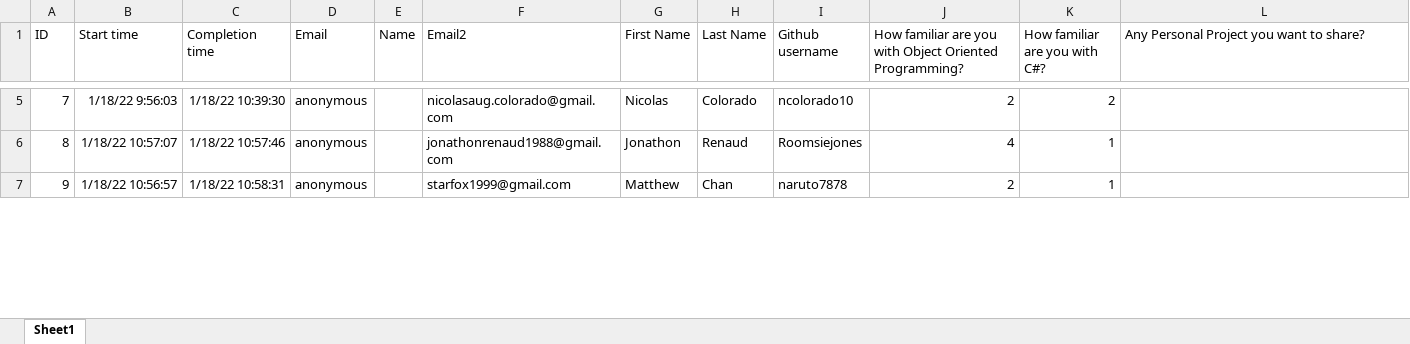
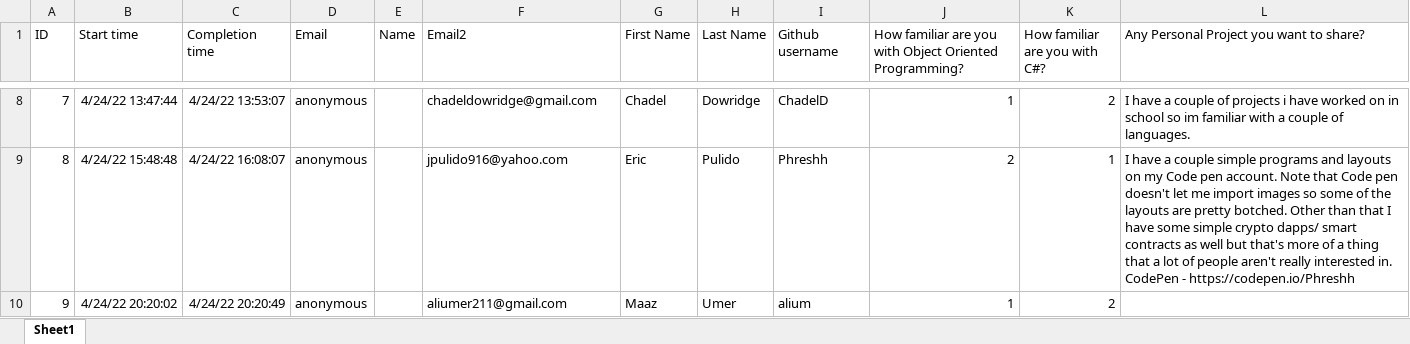
Before and after one commit to Scifiler-sys/Selenium, an Excel workbook: AutoOrg/Data/Welcome Survey!.xlsx, sheet Sheet1, drawn as a sheet; only a part is shown, gaps mark what is left out; values as stored, in another font and other column widths than the file's, no borders; table styles not drawn; addresses are those after the commit; ↵ is a line break in a cell; the diff covers the shown part only; the diff names each change by its address in the sheet, - before the commit and + after, or states it on an @@ line.

```diff
--- a/AutoOrg/Data/Welcome Survey!.xlsx (sheet Sheet1)
+++ b/AutoOrg/Data/Welcome Survey!.xlsx (sheet Sheet1)
-B8 (Start time): 1/18/22 9:56:03
+B8 (Start time): 4/24/22 13:47:44
-C8 (Completion time): 1/18/22 10:39:30
+C8 (Completion time): 4/24/22 13:53:07
-F8 (Email2): nicolasaug.colorado@gmail.com
+F8 (Email2): chadeldowridge@gmail.com
-G8 (First Name): Nicolas
+G8 (First Name): Chadel
-H8 (Last Name): Colorado
+H8 (Last Name): Dowridge
-I8 (Github username): ncolorado10
+I8 (Github username): ChadelD
-J8: 2
+J8: 1
-L8: (empty)
+L8: I have a couple of projects i have worked on in school so im familiar with a couple of languages.
-B9 (Start time): 1/18/22 10:57:07
+B9 (Start time): 4/24/22 15:48:48
-C9 (Completion time): 1/18/22 10:57:46
+C9 (Completion time): 4/24/22 16:08:07
-F9 (Email2): jonathonrenaud1988@gmail.com
+F9 (Email2): jpulido916@yahoo.com
-G9 (First Name): Jonathon
+G9 (First Name): Eric
-H9 (Last Name): Renaud
+H9 (Last Name): Pulido
-I9 (Github username): Roomsiejones
+I9 (Github username): Phreshh
-J9: 4
+J9: 2
-L9: (empty)
+L9: I have a couple simple programs and layouts on my Code pen account. Note that Code pen doesn't let me import images so some of the layouts are pretty botched. Other than that I have some simple crypto dapps/ smart contracts as well but that's more of a thing that a lot of people aren't really interested in. ↵ CodePen - https://codepen.io/Phreshh
-B10 (Start time): 1/18/22 10:56:57
+B10 (Start time): 4/24/22 20:20:02
-C10 (Completion time): 1/18/22 10:58:31
+C10 (Completion time): 4/24/22 20:20:49
-F10 (Email2): starfox1999@gmail.com
+F10 (Email2): aliumer211@gmail.com
-G10 (First Name): Matthew
+G10 (First Name): Maaz
-H10 (Last Name): Chan
+H10 (Last Name): Umer
-I10 (Github username): naruto7878
+I10 (Github username): alium
-J10: 2
+J10: 1
-K10 (How familiar are you with C#?): 1
+K10 (How familiar are you with C#?): 2
```
Also changed, not shown: 3 added rows, 5 removed rows, 96 edited cells and cell formats elsewhere in this sheet, 11 other files.
